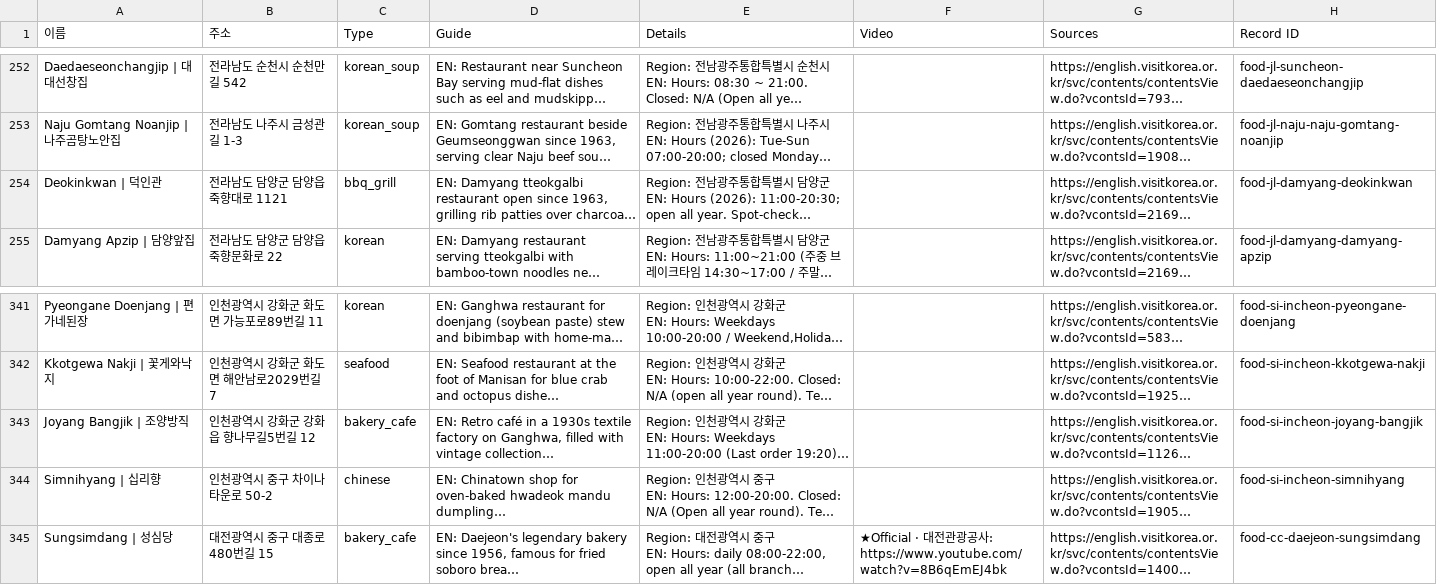
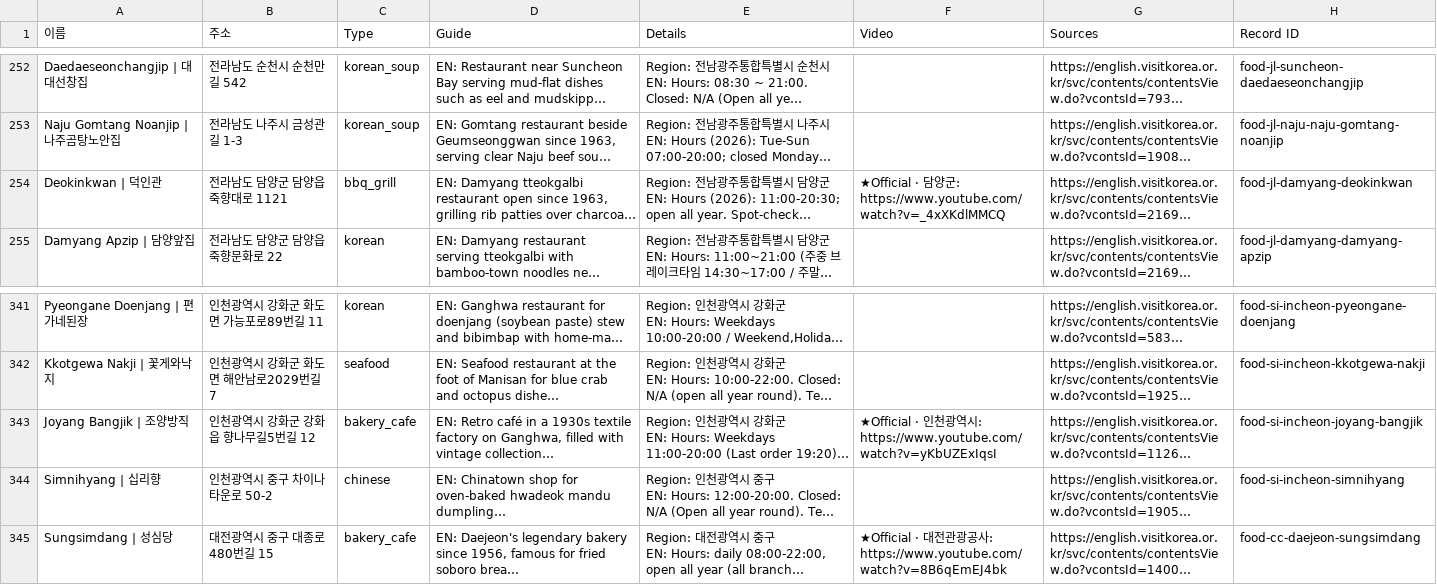
Before and after one commit to kuil09/map, a CSV file: data/v2/exports/food_drink.csv, drawn as a sheet; only a part is shown, gaps mark what is left out; long unchanged cells end in …; the diff names each change by its address in the sheet, - before the commit and + after, or states it on an @@ line.

```diff
--- a/data/v2/exports/food_drink.csv
+++ b/data/v2/exports/food_drink.csv
-F254 (Video): (empty)
+F254 (Video): ★Official · 담양군: https://www.youtube.com/watch?v=_4xXKdlMMCQ
-F343 (Video): (empty)
+F343 (Video): ★Official · 인천광역시: https://www.youtube.com/watch?v=yKbUZExIqsI
```
Also changed, not shown: data/v2/exports/shopping.csv, 17 other files.
